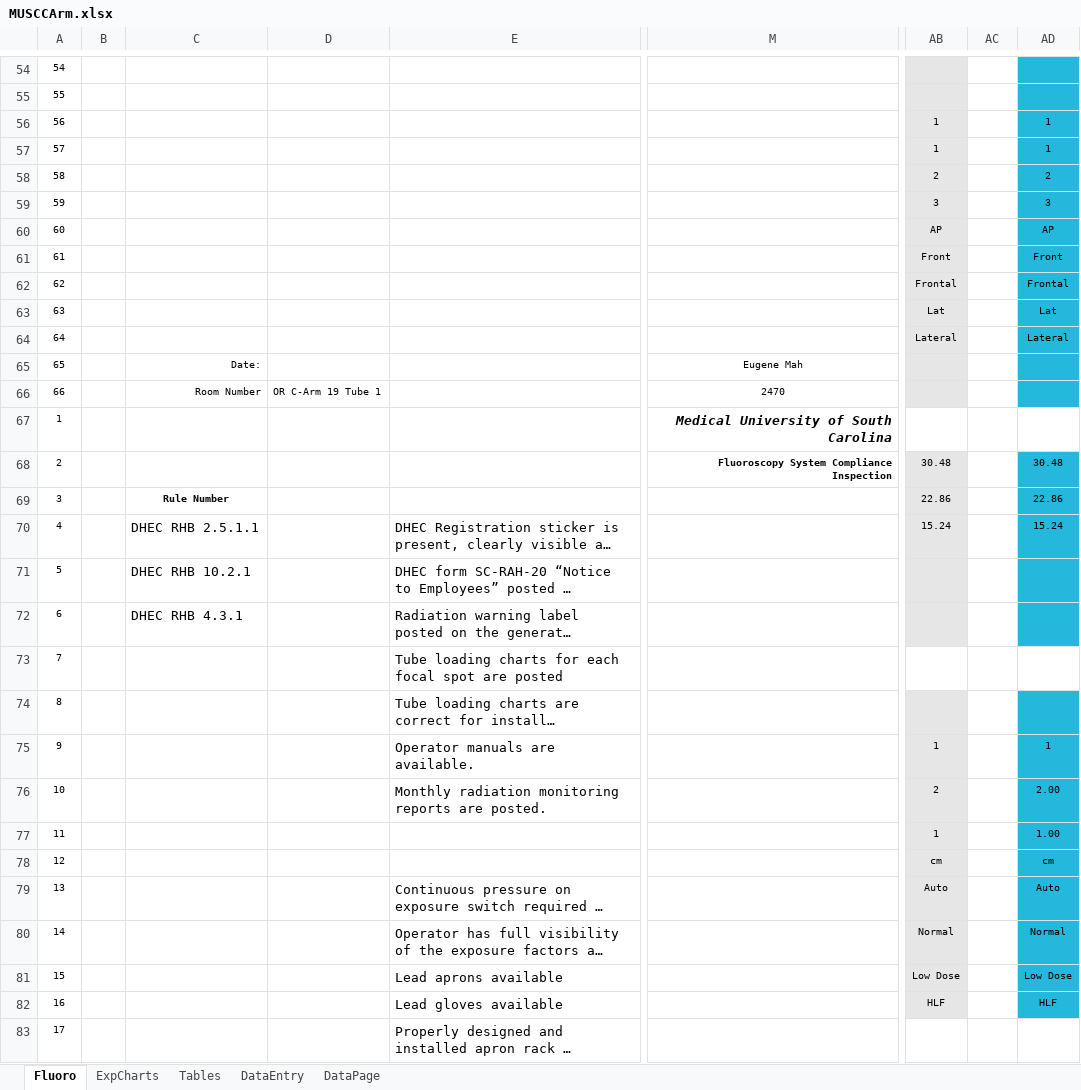
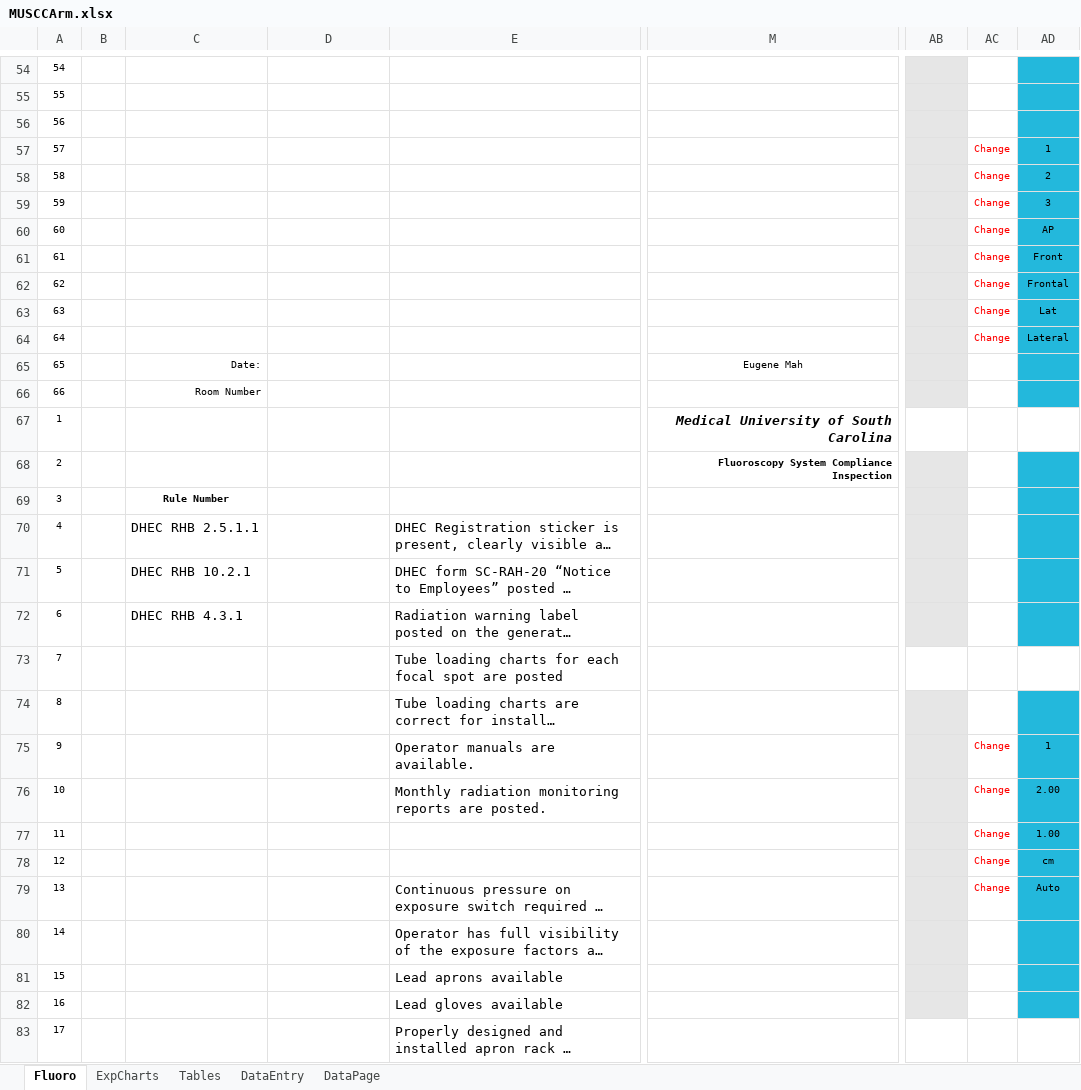
Before and after one commit to imabug/EquipTestingSpreadsheets, an Excel workbook: MUSCCArm.xlsx, sheet Fluoro, drawn as a sheet; only a part is shown, gaps mark what is left out; long unchanged cells end in …; values as stored, in another font and other column widths than the file's, no borders; charts and pictures and conditional formats not drawn; the diff covers the shown part only; the diff names each change by its address in the sheet, - before the commit and + after, or states it on an @@ line.

Commit message:
Update formatting after Excel conversion

```diff
--- a/MUSCCArm.xlsx (sheet Fluoro)
+++ b/MUSCCArm.xlsx (sheet Fluoro)
-AB56:AB57: 1
+AB56:AB57: (empty)
-AD56: 1
+AD56: (empty)
-AC57:AC64: (empty)
+AC57:AC64: Change
-AB58: 2
+AB58: (empty)
-AB59: 3
+AB59: (empty)
-AB60: AP
+AB60: (empty)
-AB61: Front
+AB61: (empty)
-AB62: Frontal
+AB62: (empty)
-AB63: Lat
+AB63: (empty)
-AB64: Lateral
+AB64: (empty)
-D66: OR C-Arm 19 Tube 1
+D66: (empty)
-M66: 2470
+M66: (empty)
-AB68: 30.48
+AB68: (empty)
-AD68: 30.48
+AD68: (empty)
-AB69: 22.86
+AB69: (empty)
-AD69: 22.86
+AD69: (empty)
-AB70: 15.24
+AB70: (empty)
-AD70: 15.24
+AD70: (empty)
-AB75: 1
+AB75: (empty)
-AC75:AC79: (empty)
+AC75:AC79: Change
-AB76: 2
+AB76: (empty)
-AB77: 1
+AB77: (empty)
-AB78: cm
+AB78: (empty)
-AB79: Auto
+AB79: (empty)
-AB80: Normal
+AB80: (empty)
-AD80: Normal
+AD80: (empty)
-AB81: Low Dose
+AB81: (empty)
-AD81: Low Dose
+AD81: (empty)
-AB82: HLF
+AB82: (empty)
-AD82: HLF
+AD82: (empty)
```
Also changed, not shown: 1 added row, 1 removed row and 501 edited cells elsewhere in this sheet, sheet DataPage, sheet ExpCharts, sheet DataEntry, formulas that keep their value, charts or pictures.
